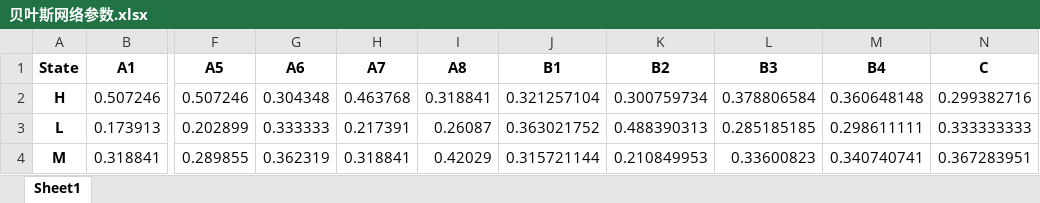
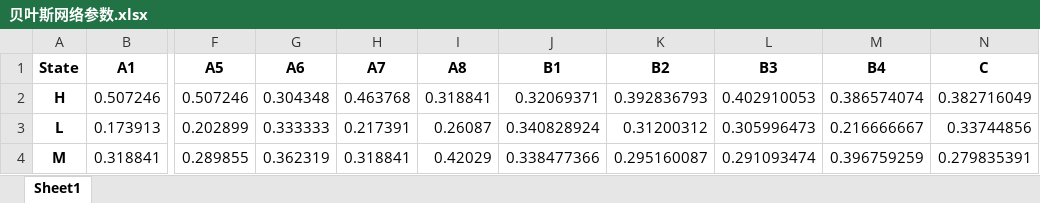
Before and after one commit to Zhou1317fe5/ml-projects, an Excel workbook: 贝叶斯危化品仓储风险分析/code/data/贝叶斯网络参数.xlsx, sheet Sheet1, drawn as a sheet; only a part is shown, gaps mark what is left out; values as stored, in another font and other column widths than the file's, no borders; the diff names each change by its address in the sheet, - before the commit and + after, or states it on an @@ line.

```diff
--- a/贝叶斯危化品仓储风险分析/code/data/贝叶斯网络参数.xlsx (sheet Sheet1)
+++ b/贝叶斯危化品仓储风险分析/code/data/贝叶斯网络参数.xlsx (sheet Sheet1)
-J2 (B1): 0.321257104
+J2 (B1): 0.32069371
-K2 (B2): 0.300759734
+K2 (B2): 0.392836793
-L2 (B3): 0.378806584
+L2 (B3): 0.402910053
-M2 (B4): 0.360648148
+M2 (B4): 0.386574074
-N2 (C): 0.299382716
+N2 (C): 0.382716049
-J3 (B1): 0.363021752
+J3 (B1): 0.340828924
-K3 (B2): 0.488390313
+K3 (B2): 0.31200312
-L3 (B3): 0.285185185
+L3 (B3): 0.305996473
-M3 (B4): 0.298611111
+M3 (B4): 0.216666667
-N3 (C): 0.333333333
+N3 (C): 0.33744856
-J4 (B1): 0.315721144
+J4 (B1): 0.338477366
-K4 (B2): 0.210849953
+K4 (B2): 0.295160087
-L4 (B3): 0.33600823
+L4 (B3): 0.291093474
-M4 (B4): 0.340740741
+M4 (B4): 0.396759259
-N4 (C): 0.367283951
+N4 (C): 0.279835391
```
Also changed, not shown: 贝叶斯危化品仓储风险分析/code/data/编码之后的数据.xlsx, 贝叶斯危化品仓储风险分析/code/data/风险等级数据.xlsx, 1 other file.
